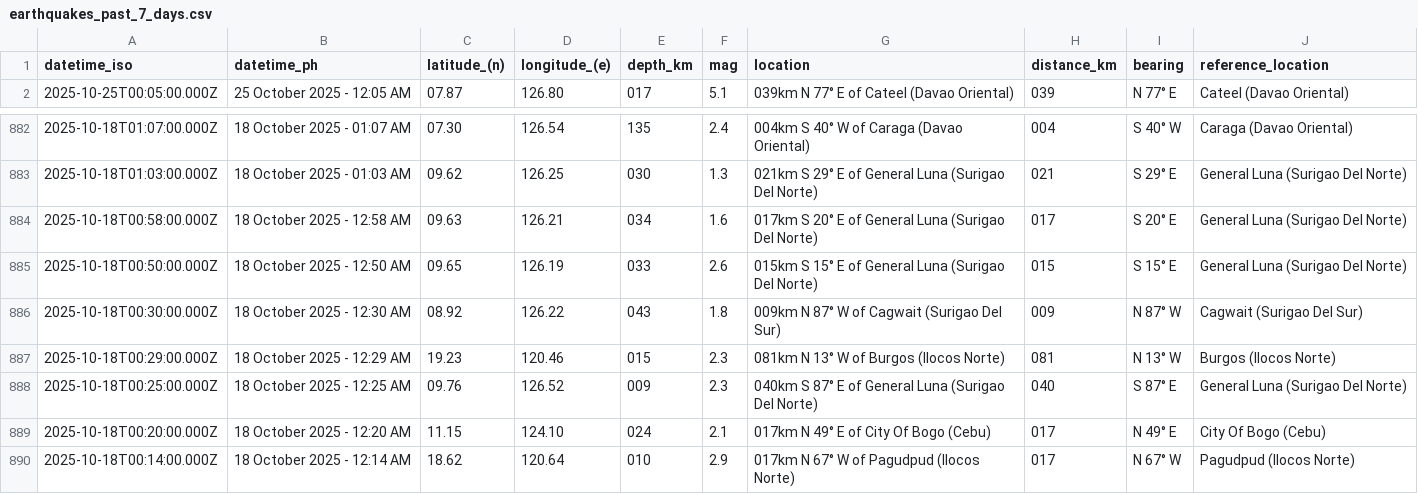
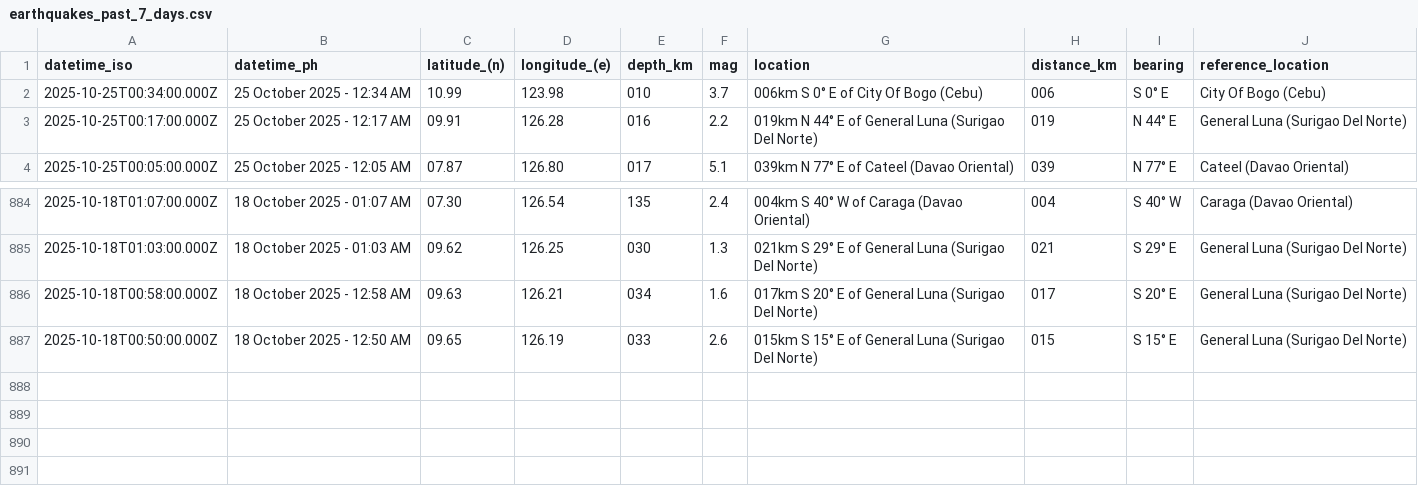
Before and after one commit to Waytii/chamthesleeptalker, a CSV file: earthquakes_past_7_days.csv, drawn as a sheet; only a part is shown, gaps mark what is left out.

```diff
--- a/earthquakes_past_7_days.csv
+++ b/earthquakes_past_7_days.csv
@@ -1,2 +1,4 @@
 datetime_iso,datetime_ph,latitude_(n),longitude_(e),depth_km,mag,location,distance_km,bearing,reference_location
+2025-10-25T00:34:00.000Z,25 October 2025 - 12:34 AM,10.99,123.98,010,3.7,006km S 0° E of City Of Bogo (Cebu),006,S 0° E,City Of Bogo (Cebu)
+2025-10-25T00:17:00.000Z,25 October 2025 - 12:17 AM,09.91,126.28,016,2.2,019km N 44° E of General Luna (Surigao Del Norte),019,N 44° E,General Luna (Surigao Del Norte)
 2025-10-25T00:05:00.000Z,25 October 2025 - 12:05 AM,07.87,126.80,017,5.1,039km N 77° E of Cateel (Davao Oriental),039,N 77° E,Cateel (Davao Oriental)
@@ -885,6 +887 @@ datetime_iso,datetime_ph,latitude_(n),longitude_(e),depth_km,mag,location,distan
 2025-10-18T00:50:00.000Z,18 October 2025 - 12:50 AM,09.65,126.19,033,2.6,015km S 15° E of General Luna (Surigao Del Norte),015,S 15° E,General Luna (Surigao Del Norte)
-2025-10-18T00:30:00.000Z,18 October 2025 - 12:30 AM,08.92,126.22,043,1.8,009km N 87° W of Cagwait (Surigao Del Sur),009,N 87° W,Cagwait (Surigao Del Sur)
-2025-10-18T00:29:00.000Z,18 October 2025 - 12:29 AM,19.23,120.46,015,2.3,081km N 13° W of Burgos (Ilocos Norte),081,N 13° W,Burgos (Ilocos Norte)
-2025-10-18T00:25:00.000Z,18 October 2025 - 12:25 AM,09.76,126.52,009,2.3,040km S 87° E of General Luna (Surigao Del Norte),040,S 87° E,General Luna (Surigao Del Norte)
-2025-10-18T00:20:00.000Z,18 October 2025 - 12:20 AM,11.15,124.10,024,2.1,017km N 49° E of City Of Bogo (Cebu),017,N 49° E,City Of Bogo (Cebu)
-2025-10-18T00:14:00.000Z,18 October 2025 - 12:14 AM,18.62,120.64,010,2.9,017km N 67° W of Pagudpud (Ilocos Norte),017,N 67° W,Pagudpud (Ilocos Norte)
```
Also changed, not shown: earthquakes.csv, earthquakes_past_24_hours.csv, 4 other files.
